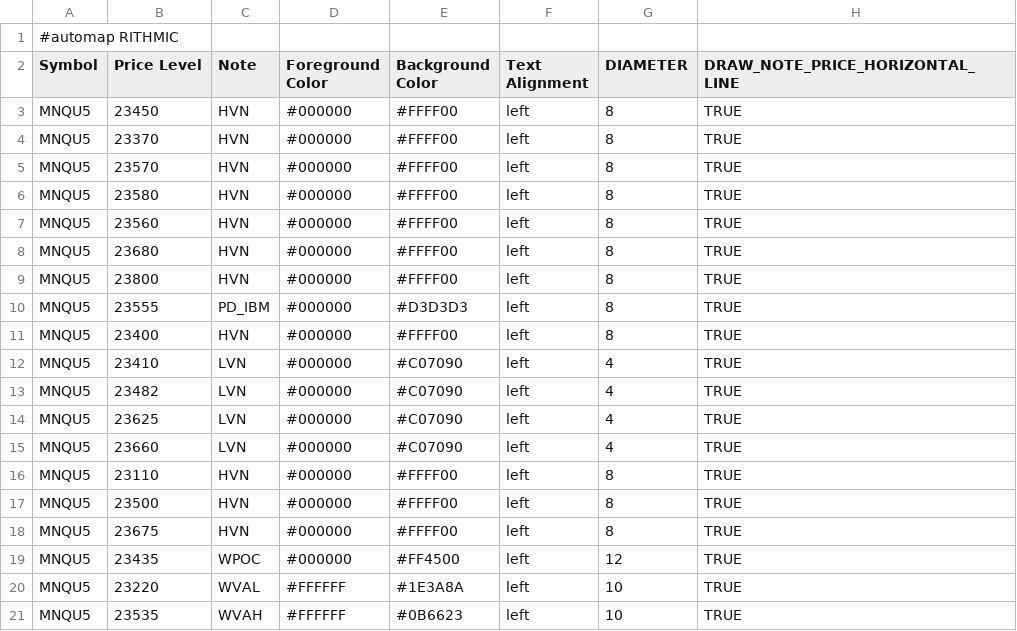
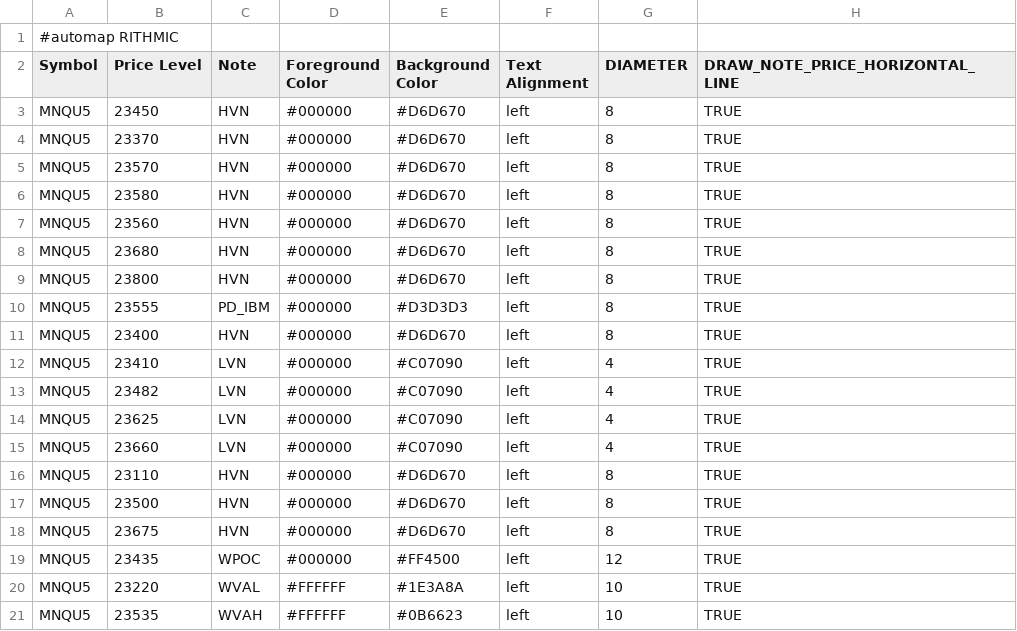
Before and after one commit to Ghostz-Of-Moar/bookmap_CLoudNotes, a CSV file: MNQ_COMP_LEVELS.csv, drawn as a sheet.

Commit message:
Update MNQ_COMP_LEVELS.csv

```diff
--- a/MNQ_COMP_LEVELS.csv
+++ b/MNQ_COMP_LEVELS.csv
@@ -2,11 +2,11 @@
 Symbol, Price Level, Note, Foreground Color, Background Color, Text Alignment, DIAMETER, DRAW_NOTE_PRICE_HORIZONTAL_LINE
-MNQU5,23450,HVN,#000000,#FFFF00,left,8,TRUE
-MNQU5,23370,HVN,#000000,#FFFF00,left,8,TRUE
-MNQU5,23570,HVN,#000000,#FFFF00,left,8,TRUE
-MNQU5,23580,HVN,#000000,#FFFF00,left,8,TRUE
-MNQU5,23560,HVN,#000000,#FFFF00,left,8,TRUE
-MNQU5,23680,HVN,#000000,#FFFF00,left,8,TRUE
-MNQU5,23800,HVN,#000000,#FFFF00,left,8,TRUE
+MNQU5,23450,HVN,#000000,#D6D670,left,8,TRUE
+MNQU5,23370,HVN,#000000,#D6D670,left,8,TRUE
+MNQU5,23570,HVN,#000000,#D6D670,left,8,TRUE
+MNQU5,23580,HVN,#000000,#D6D670,left,8,TRUE
+MNQU5,23560,HVN,#000000,#D6D670,left,8,TRUE
+MNQU5,23680,HVN,#000000,#D6D670,left,8,TRUE
+MNQU5,23800,HVN,#000000,#D6D670,left,8,TRUE
 MNQU5,23555,PD_IBM,#000000,#D3D3D3,left,8,TRUE
-MNQU5,23400,HVN,#000000,#FFFF00,left,8,TRUE
+MNQU5,23400,HVN,#000000,#D6D670,left,8,TRUE
 MNQU5,23410,LVN,#000000,#C07090,left,4,TRUE
@@ -15,5 +15,5 @@ MNQU5,23625,LVN,#000000,#C07090,left,4,TRUE
 MNQU5,23660,LVN,#000000,#C07090,left,4,TRUE
-MNQU5,23110,HVN,#000000,#FFFF00,left,8,TRUE
-MNQU5,23500,HVN,#000000,#FFFF00,left,8,TRUE
-MNQU5,23675,HVN,#000000,#FFFF00,left,8,TRUE
+MNQU5,23110,HVN,#000000,#D6D670,left,8,TRUE
+MNQU5,23500,HVN,#000000,#D6D670,left,8,TRUE
+MNQU5,23675,HVN,#000000,#D6D670,left,8,TRUE
 MNQU5,23435,WPOC,#000000,#FF4500,left,12,TRUE
```
